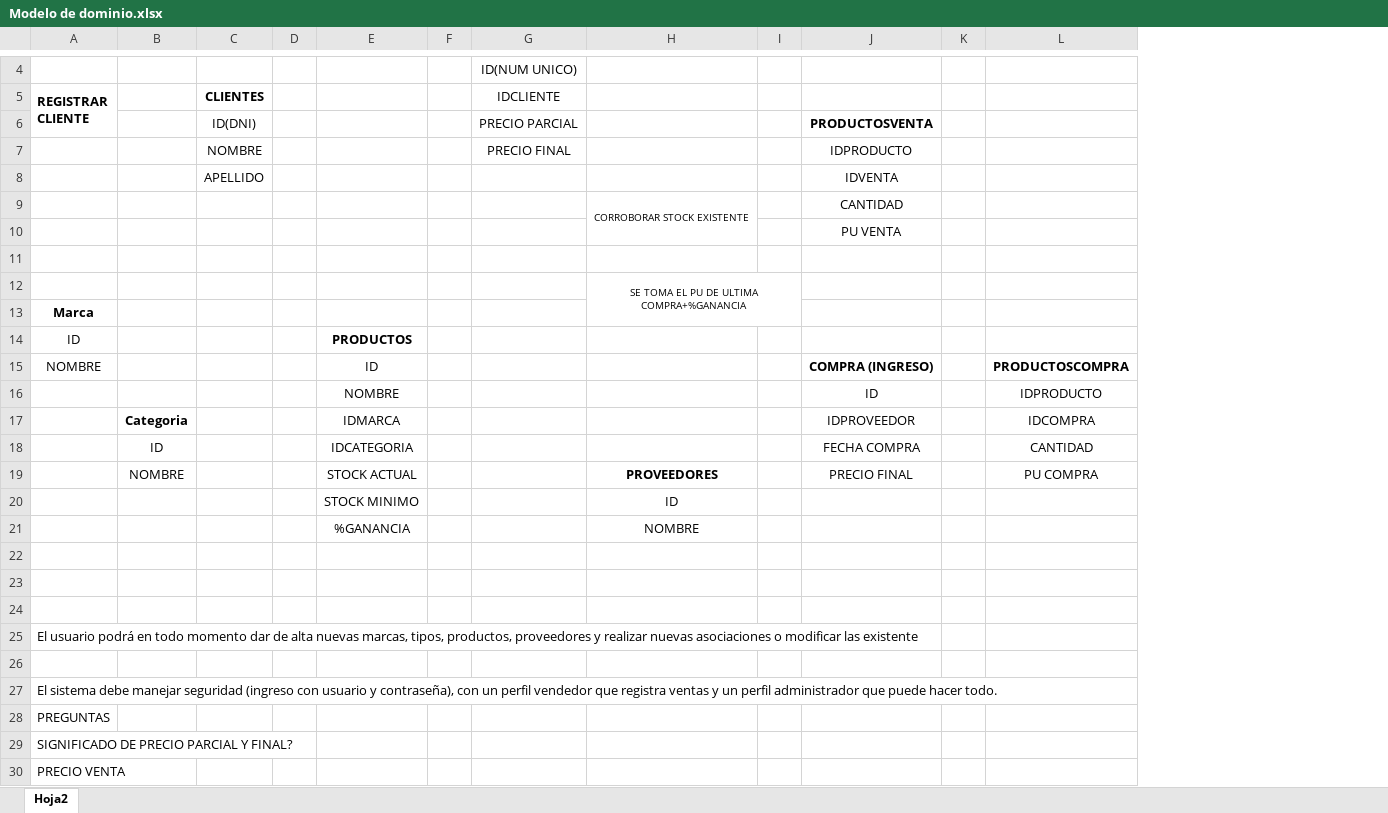
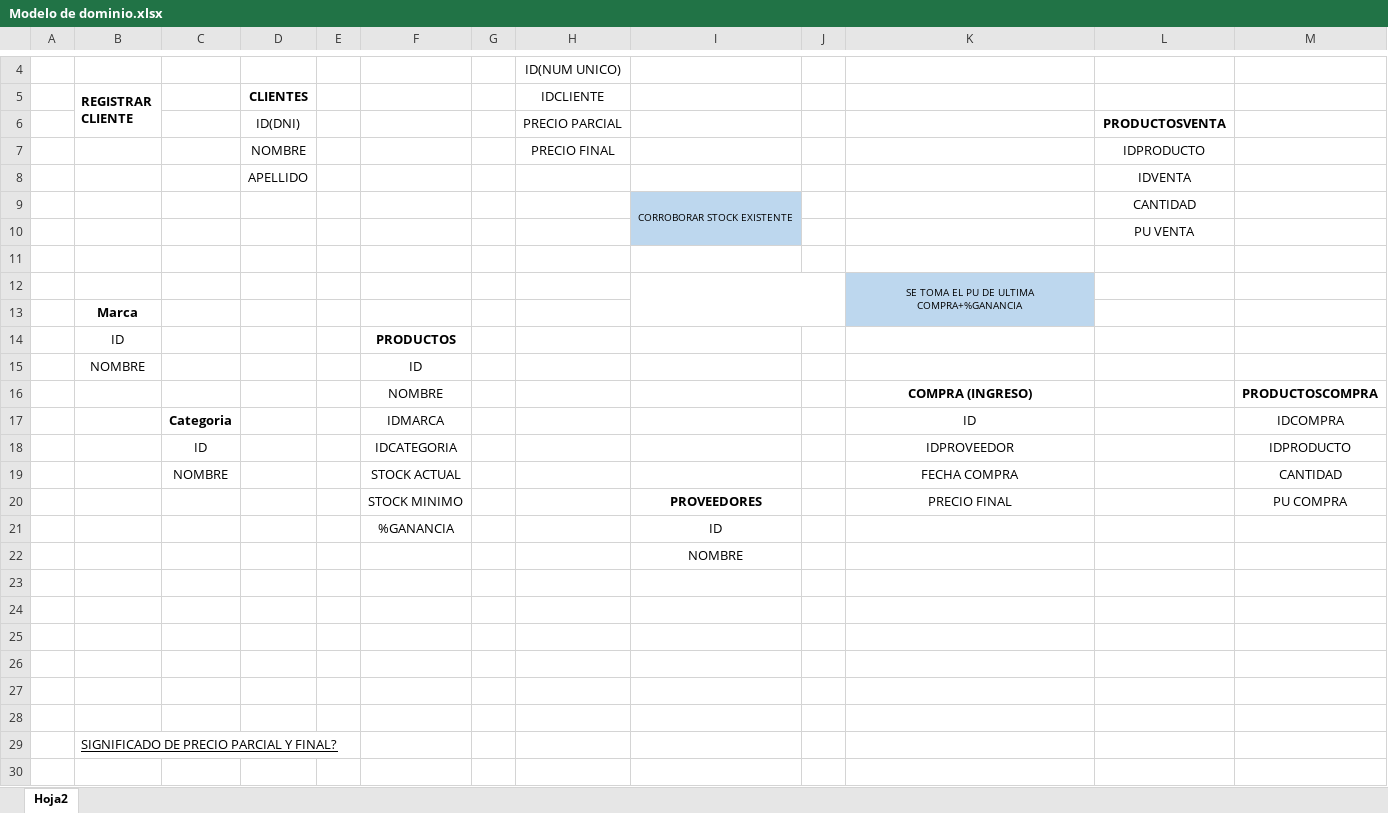
Before and after one commit to Lucas-Barriento/TPC-Comercio-BarrientoL, an Excel workbook: Modelo de dominio.xlsx, sheet Hoja2, drawn as a sheet; only a part is shown, gaps mark what is left out; values as stored, in another font and other column widths than the file's, no borders; charts and pictures not drawn; removed rows and columns are numbered as before the commit, all else as after; the diff names each change by its address in the sheet, - before the commit and + after, or states it on an @@ line.

```diff
--- a/Modelo de dominio.xlsx (sheet Hoja2)
+++ b/Modelo de dominio.xlsx (sheet Hoja2)
+column A, empty
+column K, row 12: SE TOMA EL PU DE ULTIMA COMPRA+%GANANCIA; rows 17-18: ID | IDPROVEEDOR
-column K, empty
-I9:I10 fill: none
+I9:I10 fill: #BDD7EE
-I12: SE TOMA EL PU DE ULTIMA COMPRA+%GANANCIA
+I12: (empty)
-L15: COMPRA (INGRESO)
+L15: (empty)
-M15: PRODUCTOSCOMPRA
+M15: (empty)
-row 16:  |  |  |  | NOMBRE |  |  |  |  | ID |  | IDPRODUCTO
+row 16:  |  |  |  |  | NOMBRE |  |  |  |  | COMPRA (INGRESO) |  | PRODUCTOSCOMPRA
-L17: IDPROVEEDOR
+L17: (empty)
-L18: FECHA COMPRA
+L18: (empty)
-M18: CANTIDAD
+M18: IDPRODUCTO
-row 19:  | NOMBRE |  |  | STOCK ACTUAL |  |  | PROVEEDORES |  | PRECIO FINAL |  | PU COMPRA
+row 19:  |  | NOMBRE |  |  | STOCK ACTUAL |  |  |  |  | FECHA COMPRA |  | CANTIDAD
+row 20:  |  |  |  |  | STOCK MINIMO |  |  | PROVEEDORES |  | PRECIO FINAL |  | PU COMPRA
-F21: STOCK MINIMO
+F21: %GANANCIA
-F22: %GANANCIA
+F22: (empty)
-row 25: El usuario podrá en todo momento dar de alta nuevas marcas, tipos, productos, proveedores y realizar nuevas asociaciones o modificar las existente
-B27 (REGISTRAR CLIENTE): El sistema debe manejar seguridad (ingreso con usuario y contraseña), con un perfil vendedor que registra ventas y un perfil administrador que puede hacer todo.
+B27 (REGISTRAR CLIENTE): (empty)
-B28 (REGISTRAR CLIENTE): PREGUNTAS
+B28 (REGISTRAR CLIENTE): (empty)
-B29 underline: off
+B29 underline: on
-row 30: PRECIO VENTA
```
Also changed, not shown: charts or pictures, 25 other files.
